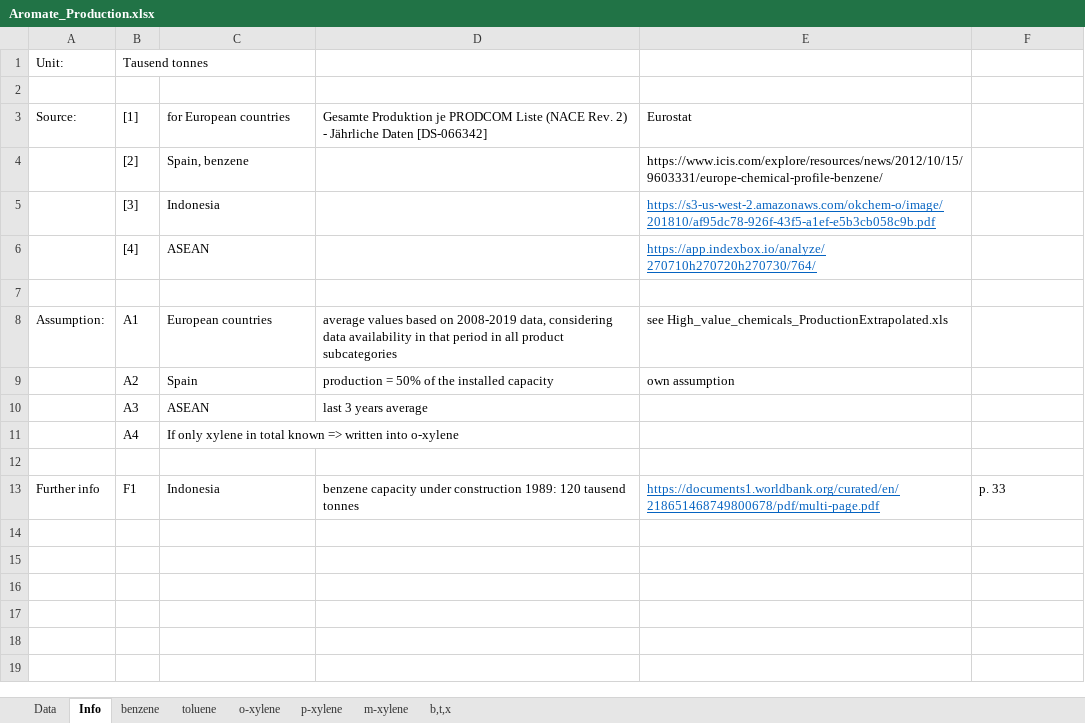
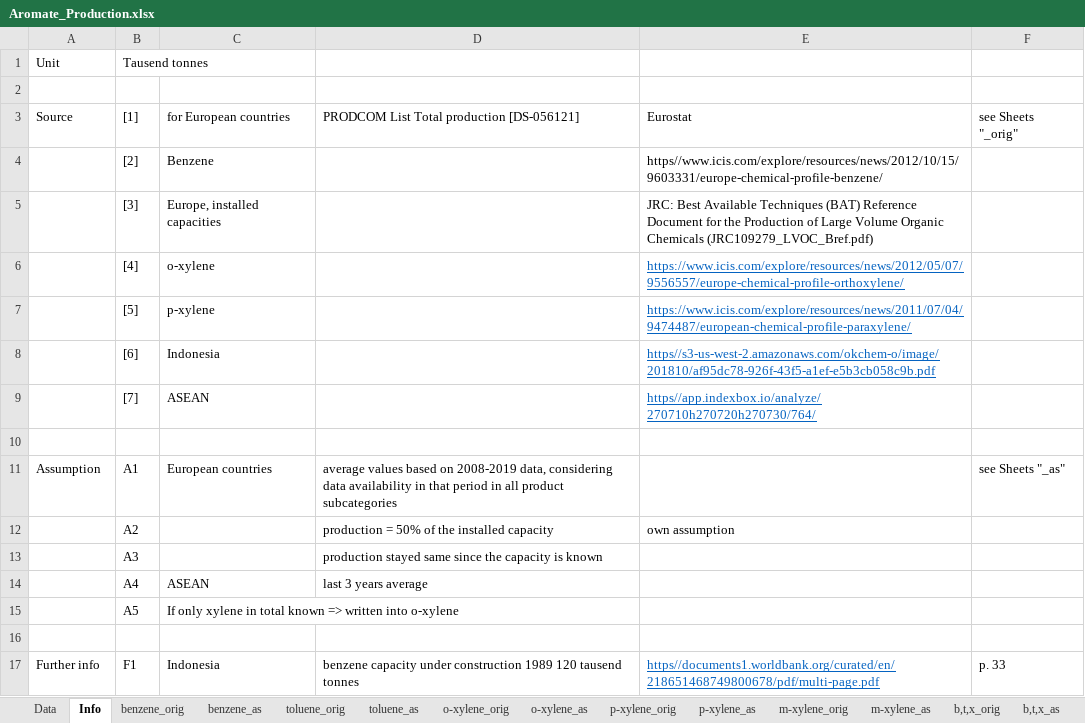
Before and after one commit to chrylt/endemo-v2.0.0-Alpha, an Excel workbook: input/industry/Aromate_Production.xlsx, sheet Info, drawn as a sheet; values as stored, in another font and other column widths than the file's, no borders; addresses are those after the commit; the diff names each change by its address in the sheet, - before the commit and + after, or states it on an @@ line.

```diff
--- a/input/industry/Aromate_Production.xlsx (sheet Info)
+++ b/input/industry/Aromate_Production.xlsx (sheet Info)
-sheet tab: benzene
+sheet tab: benzene_orig
-sheet tab: toluene
+sheet tab: toluene_orig
-sheet tab: o-xylene
+sheet tab: o-xylene_orig
-sheet tab: p-xylene
+sheet tab: p-xylene_orig
-sheet tab: m-xylene
+sheet tab: m-xylene_orig
-sheet tab: b,t,x
+sheet tab: b,t,x_orig
+sheet tab: benzene_as
+sheet tab: toluene_as
+sheet tab: o-xylene_as
+sheet tab: p-xylene_as
+sheet tab: m-xylene_as
+sheet tab: b,t,x_as
-A1: Unit:
+A1: Unit
-A3: Source:
+A3: Source
-D3: Gesamte Produktion je PRODCOM Liste (NACE Rev. 2) - Jährliche Daten [DS-066342]
+D3: PRODCOM List Total production [DS-056121]
-F3: (empty)
+F3: see Sheets "_orig"
-C4: Spain, benzene
+C4: Benzene
-E4: https://www.icis.com/explore/resources/news/2012/10/15/9603331/europe-chemical-profile-benzene/
+E4: https//www.icis.com/explore/resources/news/2012/10/15/9603331/europe-chemical-profile-benzene/
-C5: Indonesia
+C5: Europe, installed capacities
-E5: https://s3-us-west-2.amazonaws.com/okchem-o/image/201810/af95dc78-926f-43f5-a1ef-e5b3cb058c9b.pdf
+E5: JRC: Best Available Techniques (BAT) Reference Document for the Production of Large Volume Organic Chemicals (JRC109279_LVOC_Bref.pdf)
@@ E5 underline: on → off, text colour: #0563C1 → black @@
-C6: ASEAN
+C6: o-xylene
-E6: https://app.indexbox.io/analyze/270710h270720h270730/764/
+E6: https://www.icis.com/explore/resources/news/2012/05/07/9556557/europe-chemical-profile-orthoxylene/
+row 7:  | [5] | p-xylene |  | https://www.icis.com/explore/resources/news/2011/07/04/9474487/european-chemical-profile-paraxylene/
+row 8:  | [6] | Indonesia |  | https//s3-us-west-2.amazonaws.com/okchem-o/image/201810/af95dc78-926f-43f5-a1ef-e5b3cb058c9b.pdf
+row 9:  | [7] | ASEAN |  | https//app.indexbox.io/analyze/270710h270720h270730/764/
-A11: Assumption:
+A11: Assumption
-E11: see High_value_chemicals_ProductionExtrapolated.xls
+E11: (empty)
-F11: (empty)
+F11: see Sheets "_as"
-C12: Spain
+C12: (empty)
-C13: ASEAN
+C13: (empty)
-D13: last 3 years average
+D13: production stayed same since the capacity is known
-C14: If only xylene in total known => written into o-xylene
+C14: ASEAN
-D14: (empty)
+D14: last 3 years average
+row 15:  | A5 | If only xylene in total known => written into o-xylene
-D17: …under construction 1989: 120 tausend…
+D17: …under construction 1989 120 tausend…
-E17: https://documents1.worldbank.org/curated/en/218651468749800678/pdf/multi-page.pdf
+E17: https//documents1.worldbank.org/curated/en/218651468749800678/pdf/multi-page.pdf
```
Also changed, not shown: sheet toluene_orig, sheet m-xylene_orig, sheet o-xylene_orig, sheet b,t,x_orig, sheet benzene_orig, sheet p-xylene_orig, 1 more sheet, other sheet tabs, formulas that keep their value, charts or pictures, input/households/energy_consumption_households/Albania_2018.xlsm, input/households/energy_consumption_households/Bosnia and Herzegovina_2018.xlsm, 45 other files.
